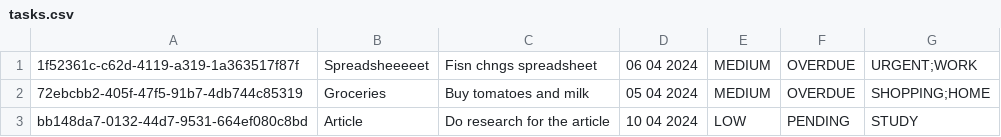
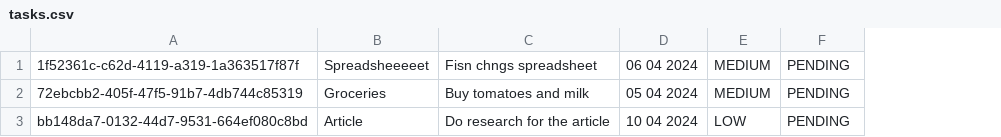
Before and after one commit to RenWro/ProjetoFinalTecnicasPogramacao, a CSV file: src/db/tasks.csv, drawn as a sheet; the diff names each change by its address in the sheet, - before the commit and + after, or states it on an @@ line.

Commit message:
Update tasks.csv
Db/ task

```diff
--- a/src/db/tasks.csv
+++ b/src/db/tasks.csv
-column G, rows 1-3: URGENT;WORK | SHOPPING;HOME | STUDY
-F1:F2: OVERDUE
+F1:F2: PENDING
```
